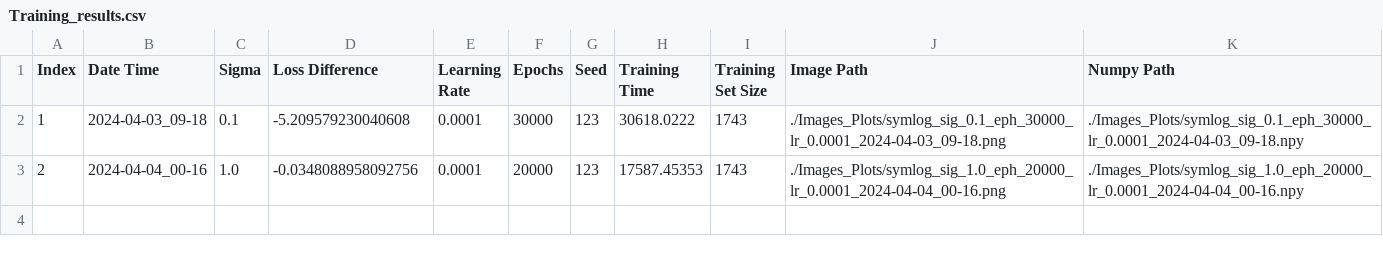
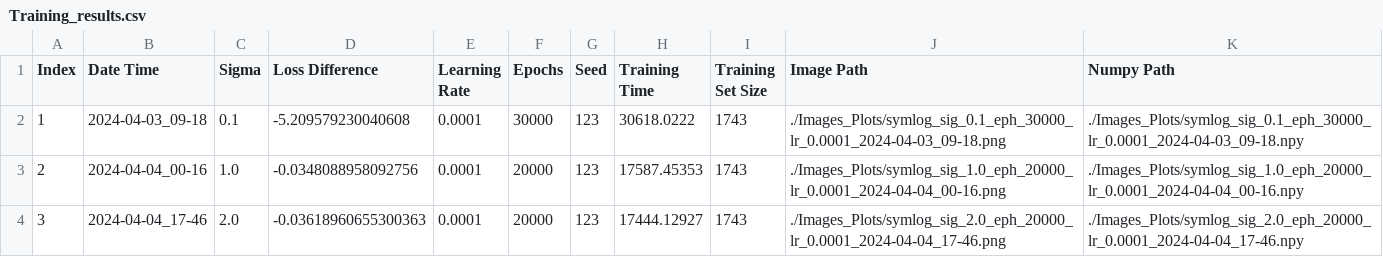
Before and after one commit to Jrobo/Teleoperation, a CSV file: results/Training_results.csv, drawn as a sheet; the diff names each change by its address in the sheet, - before the commit and + after, or states it on an @@ line.

Commit message:
sigma 2 epock 20k

```diff
--- a/results/Training_results.csv
+++ b/results/Training_results.csv
+row 4: 3 | 2024-04-04_17-46 | 2.0 | -0.03618960655300363 | 0.0001 | 20000 | 123 | 17444.12927 | 1743 | ./Images_Plots/symlog_sig_2.0_eph_20000_lr_0.0001_2024-04-04_17-46.png | ./Images_Plots/symlog_sig_2.0_eph_20000_lr_0.0001_2024-04-04_17-46.npy
```
Also changed, not shown: 3 other files.
